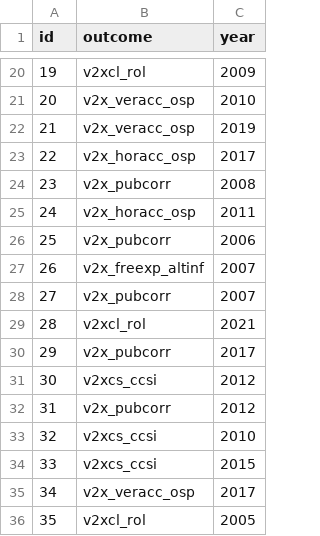
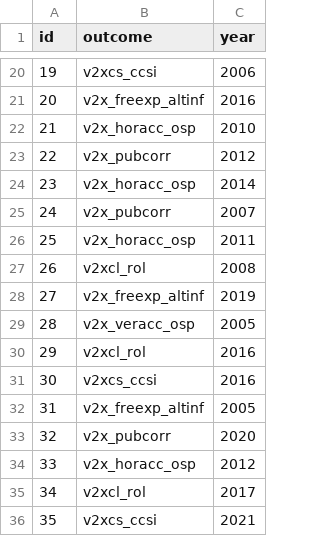
Before and after one commit to vdeminstitute/demspaces, a CSV file: modelrunner/output/rf-model-grid.csv, drawn as a sheet; only a part is shown, gaps mark what is left out; the diff covers the shown part only.

```diff
--- a/modelrunner/output/rf-model-grid.csv
+++ b/modelrunner/output/rf-model-grid.csv
@@ -20,17 +20,17 @@ id,outcome,year
-19,v2xcl_rol,2009
-20,v2x_veracc_osp,2010
-21,v2x_veracc_osp,2019
-22,v2x_horacc_osp,2017
-23,v2x_pubcorr,2008
-24,v2x_horacc_osp,2011
-25,v2x_pubcorr,2006
-26,v2x_freexp_altinf,2007
-27,v2x_pubcorr,2007
-28,v2xcl_rol,2021
-29,v2x_pubcorr,2017
-30,v2xcs_ccsi,2012
-31,v2x_pubcorr,2012
-32,v2xcs_ccsi,2010
-33,v2xcs_ccsi,2015
-34,v2x_veracc_osp,2017
-35,v2xcl_rol,2005
+19,v2xcs_ccsi,2006
+20,v2x_freexp_altinf,2016
+21,v2x_horacc_osp,2010
+22,v2x_pubcorr,2012
+23,v2x_horacc_osp,2014
+24,v2x_pubcorr,2007
+25,v2x_horacc_osp,2011
+26,v2xcl_rol,2008
+27,v2x_freexp_altinf,2019
+28,v2x_veracc_osp,2005
+29,v2xcl_rol,2016
+30,v2xcs_ccsi,2016
+31,v2x_freexp_altinf,2005
+32,v2x_pubcorr,2020
+33,v2x_horacc_osp,2012
+34,v2xcl_rol,2017
+35,v2xcs_ccsi,2021
```
Also changed, not shown: 151 edited cells elsewhere in this file, modelrunner/output/fcasts-rf-score-summary.csv, 21 other files.
